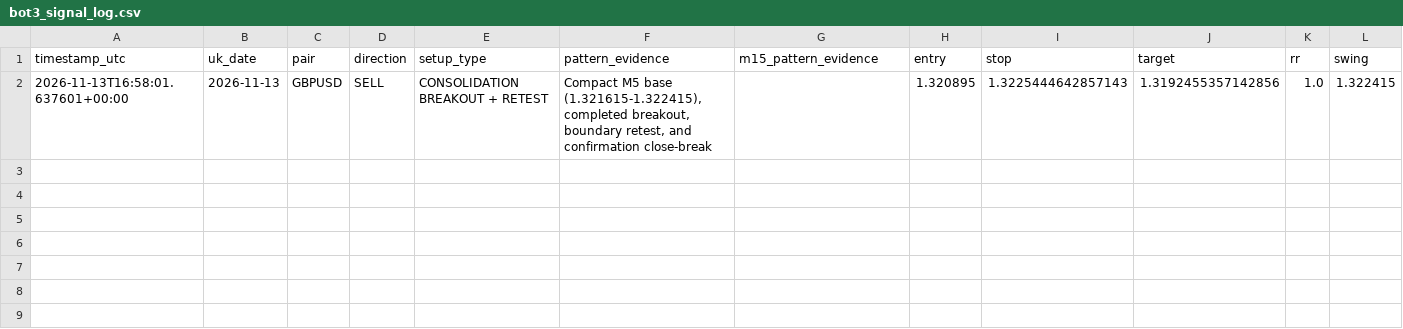
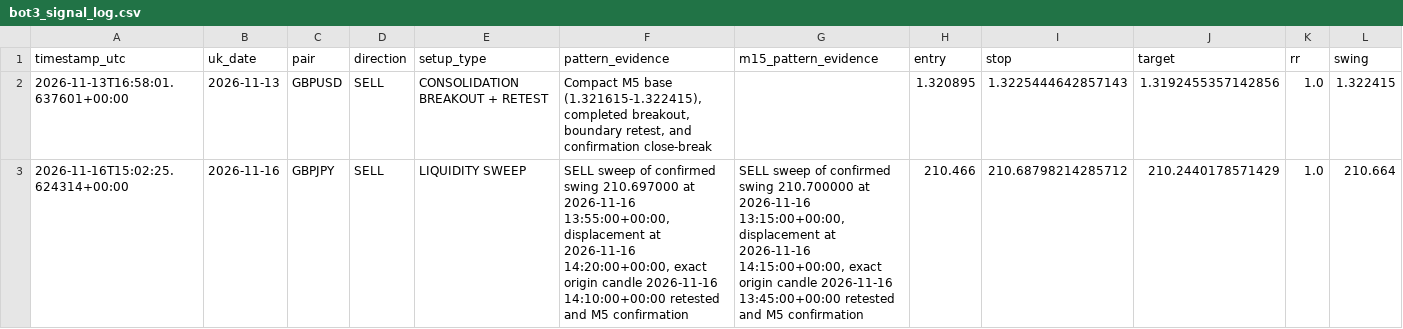
Before and after one commit to 81dwallington-source/Forex-alert-bot, a CSV file: bot3_signal_log.csv, drawn as a sheet; only a part is shown; rows hold the shown columns only; the diff names each change by its address in the sheet, - before the commit and + after, or states it on an @@ line.

```diff
--- a/bot3_signal_log.csv
+++ b/bot3_signal_log.csv
+row 3: 2026-11-16T15:02:25.624314+00:00 | 2026-11-16 | GBPJPY | SELL | LIQUIDITY SWEEP | SELL sweep of confirmed swing 210.697000 at 2026-11-16 13:55:00+00:00, displacement at 2026-11-16 14:20:00+00:00, exact origin candle 2026-11-16 14:10:00+00:00 retested and M5 confirmation | SELL sweep of confirmed swing 210.700000 at 2026-11-16 13:15:00+00:00, displacement at 2026-11-16 14:15:00+00:00, exact origin candle 2026-11-16 13:45:00+00:00 retested and M5 confirmation | 210.466 | 210.68798214285712 | 210.2440178571429 | 1.0 | 210.664
```
Also changed, not shown: 1 other file.
